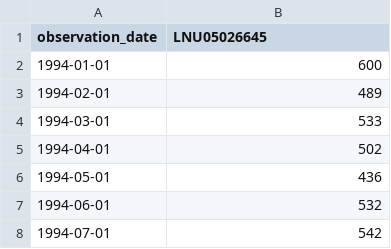
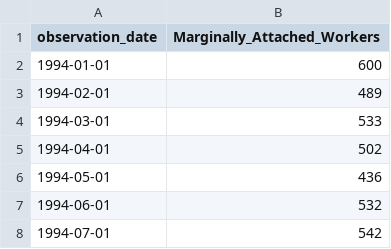
Before and after one commit to Makster04/Labor_Market_Index, a CSV file: Demand_vs_Supply/Marginally_Attached.csv (was LMD/Marginally_Attached_NILFWJN.csv), drawn as a sheet; only a part is shown.

```diff
--- a/LMD/Marginally_Attached_NILFWJN.csv
+++ b/Demand_vs_Supply/Marginally_Attached.csv
@@ -1,2 +1,2 @@
-observation_date,LNU05026645
+observation_date,Marginally_Attached_Workers
 1994-01-01,600
```
Also changed, not shown: Demand_vs_Supply/Job_Openings_Rate.csv, Demand_vs_Supply/Layoffs.csv, 30 other files.
